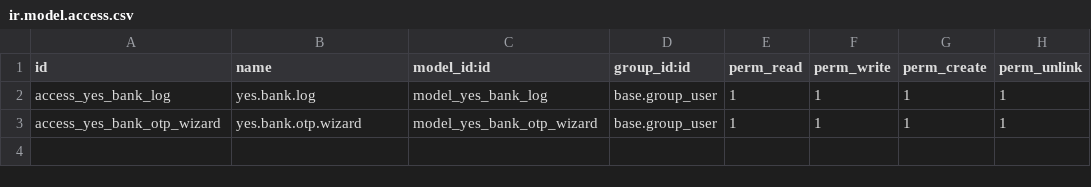
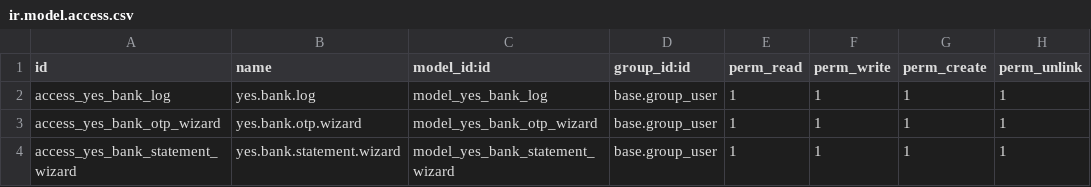
Before and after one commit to diptisahu999/Rvelectrical, a CSV file: rv_yes_bank_integration/security/ir.model.access.csv, drawn as a sheet.

Commit message:
feat: implement YES Bank integration module with JWE encryption and adhoc statement fetching

```diff
--- a/rv_yes_bank_integration/security/ir.model.access.csv
+++ b/rv_yes_bank_integration/security/ir.model.access.csv
@@ -3 +3,2 @@ access_yes_bank_log,yes.bank.log,model_yes_bank_log,base.group_user,1,1,1,1
 access_yes_bank_otp_wizard,yes.bank.otp.wizard,model_yes_bank_otp_wizard,base.group_user,1,1,1,1
+access_yes_bank_statement_wizard,yes.bank.statement.wizard,model_yes_bank_statement_wizard,base.group_user,1,1,1,1
```
Also changed, not shown: 9 other files.
